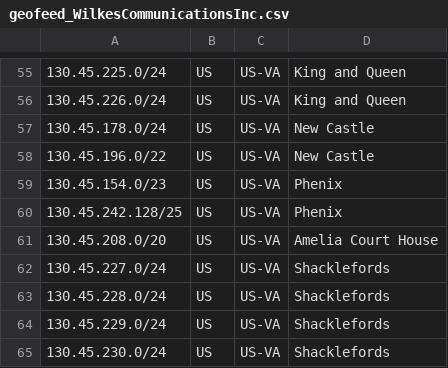
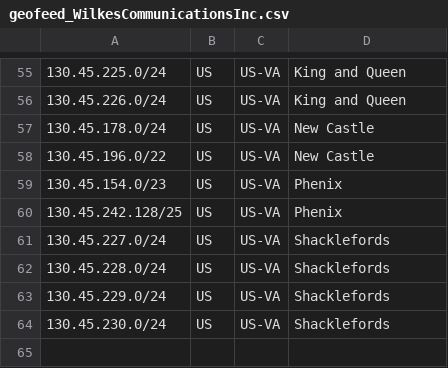
Before and after one commit to jmiler925/geolocation, a CSV file: geofeed_WilkesCommunicationsInc.csv, drawn as a sheet; only a part is shown, gaps mark what is left out; the diff names each change by its address in the sheet, - before the commit and + after, or states it on an @@ line.

Commit message:
Update geofeed_WilkesCommunicationsInc.csv

```diff
--- a/geofeed_WilkesCommunicationsInc.csv
+++ b/geofeed_WilkesCommunicationsInc.csv
-row 61: 130.45.208.0/20 | US | US-VA | Amelia Court House
```
